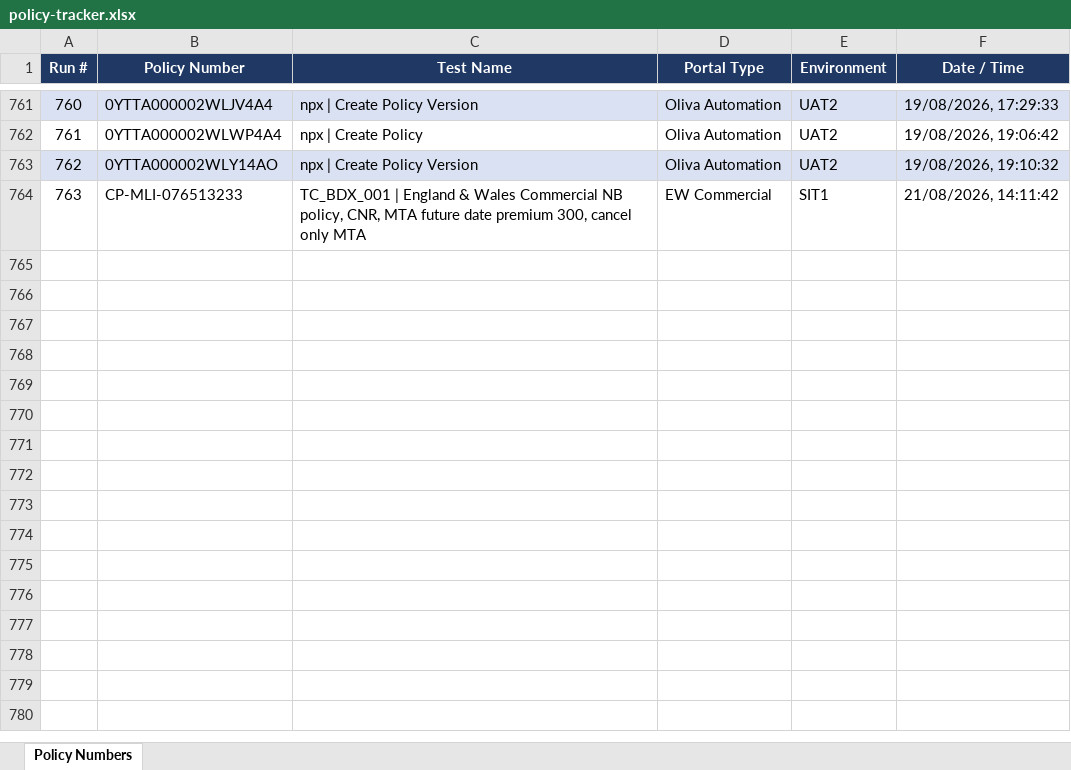
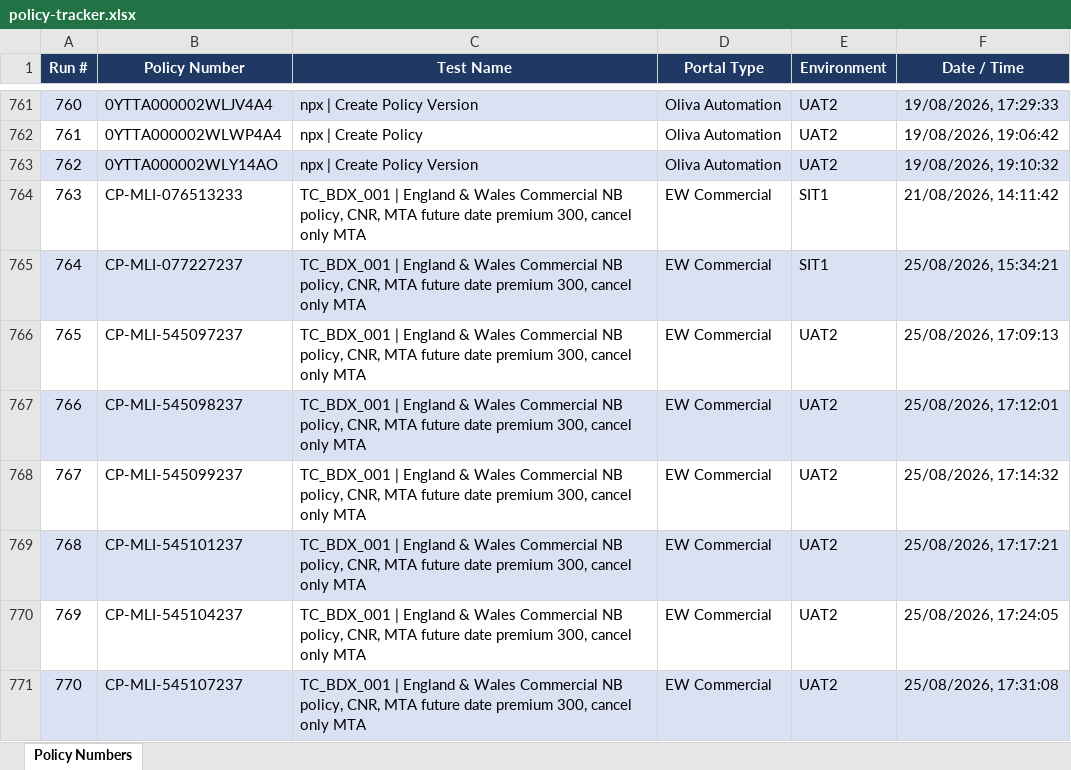
Before and after one commit to smrutirmohanty87/MLIS_BDD, an Excel workbook: reports/policy-tracker.xlsx, sheet Policy Numbers, drawn as a sheet; only a part is shown, gaps mark what is left out; values as stored, in another font and other column widths than the file's, no borders; the diff names each change by its address in the sheet, - before the commit and + after, or states it on an @@ line.

```diff
--- a/reports/policy-tracker.xlsx (sheet Policy Numbers)
+++ b/reports/policy-tracker.xlsx (sheet Policy Numbers)
+row 765: 764 | CP-MLI-077227237 | TC_BDX_001 | England & Wales Commercial NB policy, CNR, MTA future date premium 300, cancel only MTA | EW Commercial | SIT1 | 25/08/2026, 15:34:21
+row 766: 765 | CP-MLI-545097237 | TC_BDX_001 | England & Wales Commercial NB policy, CNR, MTA future date premium 300, cancel only MTA | EW Commercial | UAT2 | 25/08/2026, 17:09:13
+row 767: 766 | CP-MLI-545098237 | TC_BDX_001 | England & Wales Commercial NB policy, CNR, MTA future date premium 300, cancel only MTA | EW Commercial | UAT2 | 25/08/2026, 17:12:01
+row 768: 767 | CP-MLI-545099237 | TC_BDX_001 | England & Wales Commercial NB policy, CNR, MTA future date premium 300, cancel only MTA | EW Commercial | UAT2 | 25/08/2026, 17:14:32
+row 769: 768 | CP-MLI-545101237 | TC_BDX_001 | England & Wales Commercial NB policy, CNR, MTA future date premium 300, cancel only MTA | EW Commercial | UAT2 | 25/08/2026, 17:17:21
+row 770: 769 | CP-MLI-545104237 | TC_BDX_001 | England & Wales Commercial NB policy, CNR, MTA future date premium 300, cancel only MTA | EW Commercial | UAT2 | 25/08/2026, 17:24:05
+row 771: 770 | CP-MLI-545107237 | TC_BDX_001 | England & Wales Commercial NB policy, CNR, MTA future date premium 300, cancel only MTA | EW Commercial | UAT2 | 25/08/2026, 17:31:08
```
Also changed, not shown: 26 other files.
